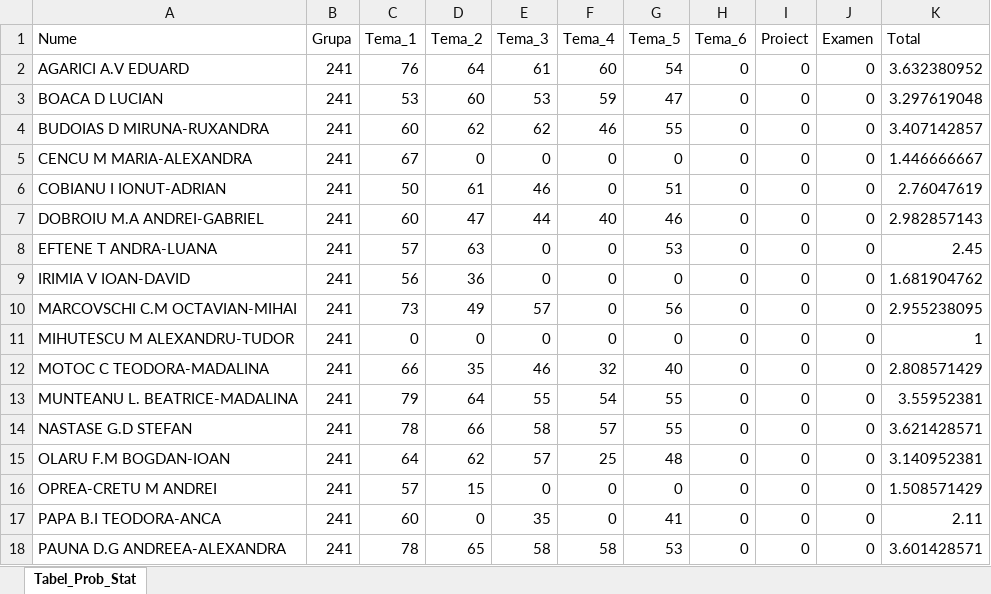
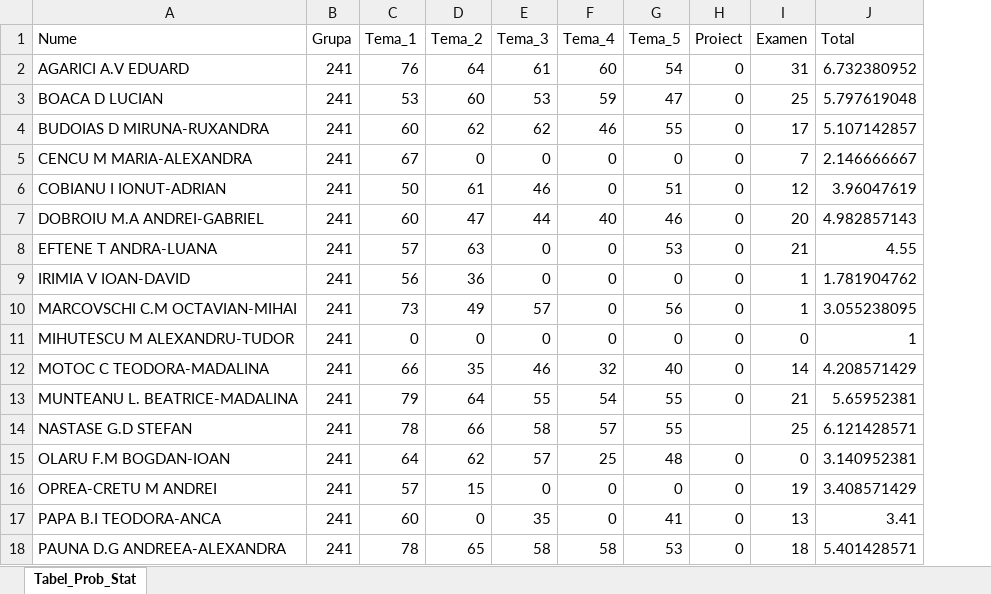
Before and after one commit to AlexAmarioarei/AlexAmarioarei.github.io, an Excel workbook: Teaching/2017-2018/PS web page/results/Tabel_Prob_Stat.xlsx, sheet Tabel_Prob_Stat, drawn as a sheet; only a part is shown; values as stored, in another font and other column widths than the file's, no borders; charts and pictures not drawn; removed rows and columns are numbered as before the commit, all else as after; the diff covers the shown part only; the diff names each change by its address in the sheet, - before the commit and + after, or states it on an @@ line.

Commit message:
Update results 301 Stat

```diff
--- a/Teaching/2017-2018/PS web page/results/Tabel_Prob_Stat.xlsx (sheet Tabel_Prob_Stat)
+++ b/Teaching/2017-2018/PS web page/results/Tabel_Prob_Stat.xlsx (sheet Tabel_Prob_Stat)
-column H (Tema_6), rows 2-18: all 0
-I2 (Examen): 0
+I2 (Examen): 31
-J2 (Total): 3.632380952
+J2 (Total): 6.732380952
-I3 (Examen): 0
+I3 (Examen): 25
-J3 (Total): 3.297619048
+J3 (Total): 5.797619048
-I4 (Examen): 0
+I4 (Examen): 17
-J4 (Total): 3.407142857
+J4 (Total): 5.107142857
-I5 (Examen): 0
+I5 (Examen): 7
-J5 (Total): 1.446666667
+J5 (Total): 2.146666667
-I6 (Examen): 0
+I6 (Examen): 12
-J6 (Total): 2.76047619
+J6 (Total): 3.96047619
-I7 (Examen): 0
+I7 (Examen): 20
-J7 (Total): 2.982857143
+J7 (Total): 4.982857143
-I8 (Examen): 0
+I8 (Examen): 21
-J8 (Total): 2.45
+J8 (Total): 4.55
-I9:I10 (Examen): 0
+I9:I10 (Examen): 1
-J9 (Total): 1.681904762
+J9 (Total): 1.781904762
-J10 (Total): 2.955238095
+J10 (Total): 3.055238095
-I12 (Examen): 0
+I12 (Examen): 14
-J12 (Total): 2.808571429
+J12 (Total): 4.208571429
-I13 (Examen): 0
+I13 (Examen): 21
-J13 (Total): 3.55952381
+J13 (Total): 5.65952381
-H14 (Proiect): 0
+H14 (Proiect): (empty)
-I14 (Examen): 0
+I14 (Examen): 25
-J14 (Total): 3.621428571
+J14 (Total): 6.121428571
-I16 (Examen): 0
+I16 (Examen): 19
-J16 (Total): 1.508571429
+J16 (Total): 3.408571429
-I17 (Examen): 0
+I17 (Examen): 13
-J17 (Total): 2.11
+J17 (Total): 3.41
-I18 (Examen): 0
+I18 (Examen): 18
-J18 (Total): 3.601428571
+J18 (Total): 5.401428571
```
Also changed, not shown: 146 edited cells elsewhere in this sheet, formulas that keep their value, 3 other files.
